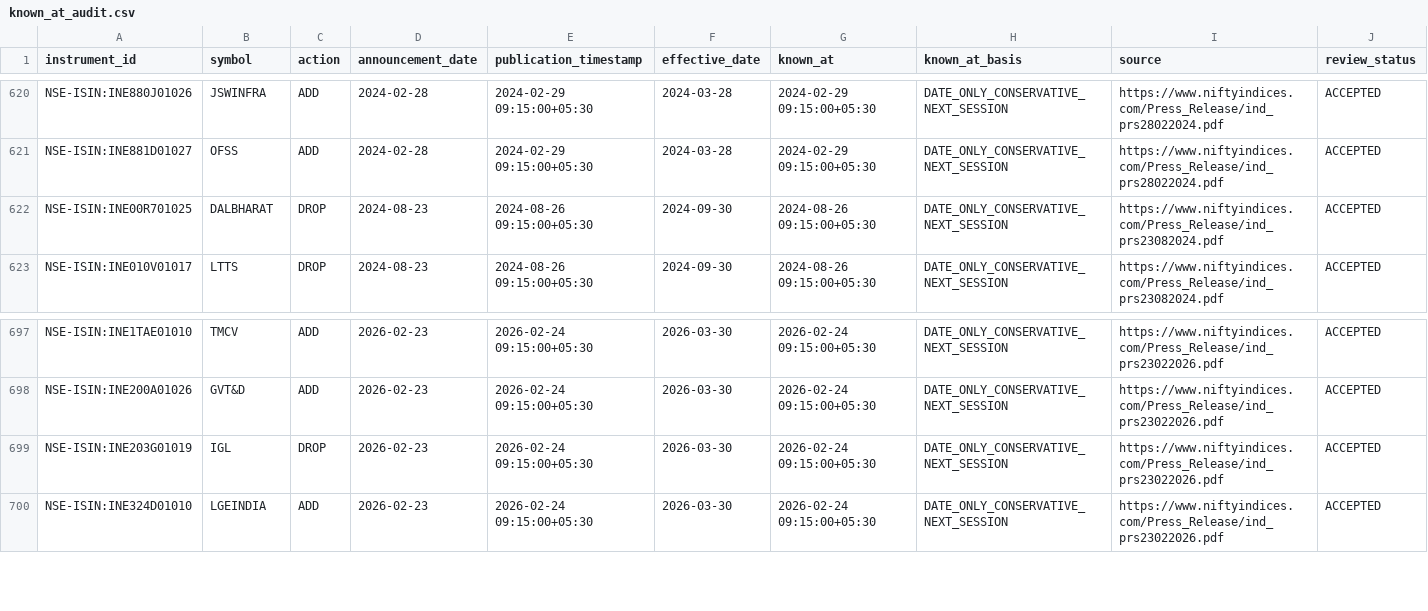
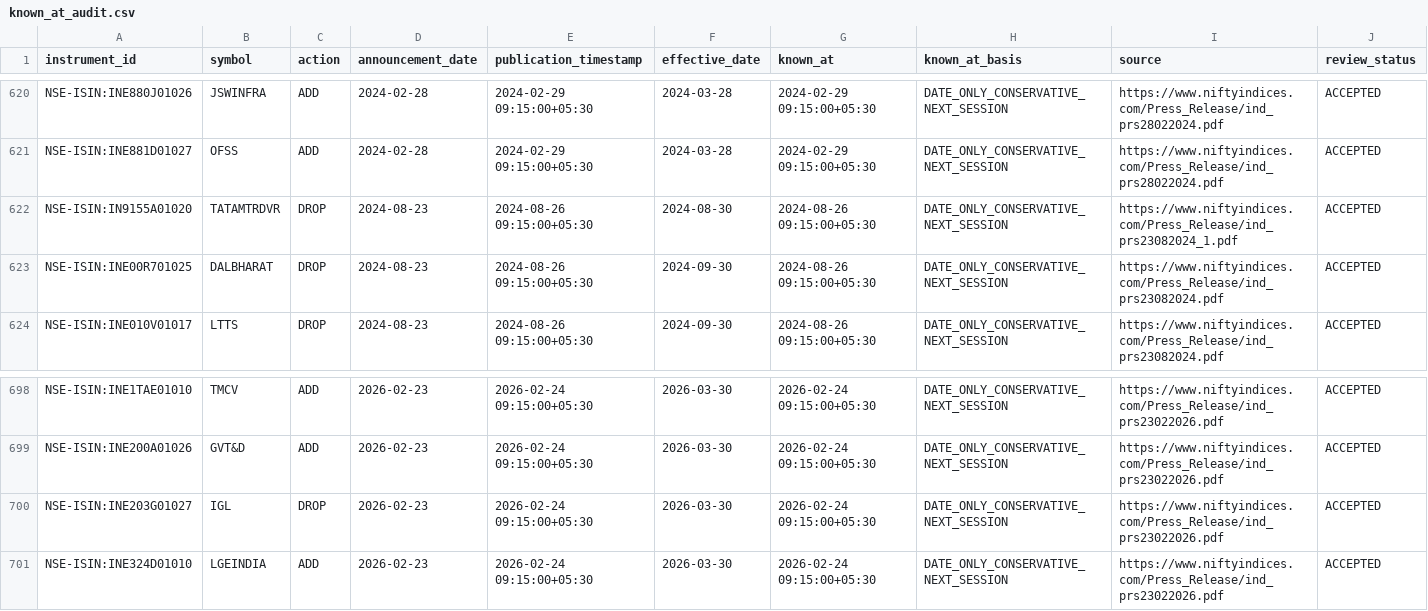
Before and after one commit to shashank297/algo-trading, a CSV file: artifacts/nifty200_pit_v1/known_at_audit.csv, drawn as a sheet; only a part is shown, gaps mark what is left out.

```diff
--- a/artifacts/nifty200_pit_v1/known_at_audit.csv
+++ b/artifacts/nifty200_pit_v1/known_at_audit.csv
@@ -621,2 +621,3 @@ NSE-ISIN:INE880J01026,JSWINFRA,ADD,2024-02-28,2024-02-29 09:15:00+05:30,2024-03-
 NSE-ISIN:INE881D01027,OFSS,ADD,2024-02-28,2024-02-29 09:15:00+05:30,2024-03-28,2024-02-29 09:15:00+05:30,DATE_ONLY_CONSERVATIVE_NEXT_SESSION,https://www.niftyindices.com/Press_Release/ind_prs28022024.pdf,ACCEPTED
+NSE-ISIN:IN9155A01020,TATAMTRDVR,DROP,2024-08-23,2024-08-26 09:15:00+05:30,2024-08-30,2024-08-26 09:15:00+05:30,DATE_ONLY_CONSERVATIVE_NEXT_SESSION,https://www.niftyindices.com/Press_Release/ind_prs23082024_1.pdf,ACCEPTED
 NSE-ISIN:INE00R701025,DALBHARAT,DROP,2024-08-23,2024-08-26 09:15:00+05:30,2024-09-30,2024-08-26 09:15:00+05:30,DATE_ONLY_CONSERVATIVE_NEXT_SESSION,https://www.niftyindices.com/Press_Release/ind_prs23082024.pdf,ACCEPTED
@@ -698,3 +699,3 @@ NSE-ISIN:INE1TAE01010,TMCV,ADD,2026-02-23,2026-02-24 09:15:00+05:30,2026-03-30,2
 NSE-ISIN:INE200A01026,GVT&D,ADD,2026-02-23,2026-02-24 09:15:00+05:30,2026-03-30,2026-02-24 09:15:00+05:30,DATE_ONLY_CONSERVATIVE_NEXT_SESSION,https://www.niftyindices.com/Press_Release/ind_prs23022026.pdf,ACCEPTED
-NSE-ISIN:INE203G01019,IGL,DROP,2026-02-23,2026-02-24 09:15:00+05:30,2026-03-30,2026-02-24 09:15:00+05:30,DATE_ONLY_CONSERVATIVE_NEXT_SESSION,https://www.niftyindices.com/Press_Release/ind_prs23022026.pdf,ACCEPTED
+NSE-ISIN:INE203G01027,IGL,DROP,2026-02-23,2026-02-24 09:15:00+05:30,2026-03-30,2026-02-24 09:15:00+05:30,DATE_ONLY_CONSERVATIVE_NEXT_SESSION,https://www.niftyindices.com/Press_Release/ind_prs23022026.pdf,ACCEPTED
 NSE-ISIN:INE324D01010,LGEINDIA,ADD,2026-02-23,2026-02-24 09:15:00+05:30,2026-03-30,2026-02-24 09:15:00+05:30,DATE_ONLY_CONSERVATIVE_NEXT_SESSION,https://www.niftyindices.com/Press_Release/ind_prs23022026.pdf,ACCEPTED
```
Also changed, not shown: artifacts/nifty200_pit_v1/monthly_gap_analysis.csv, artifacts/nifty200_pit_v1/unresolved_gaps.csv, 21 other files.
